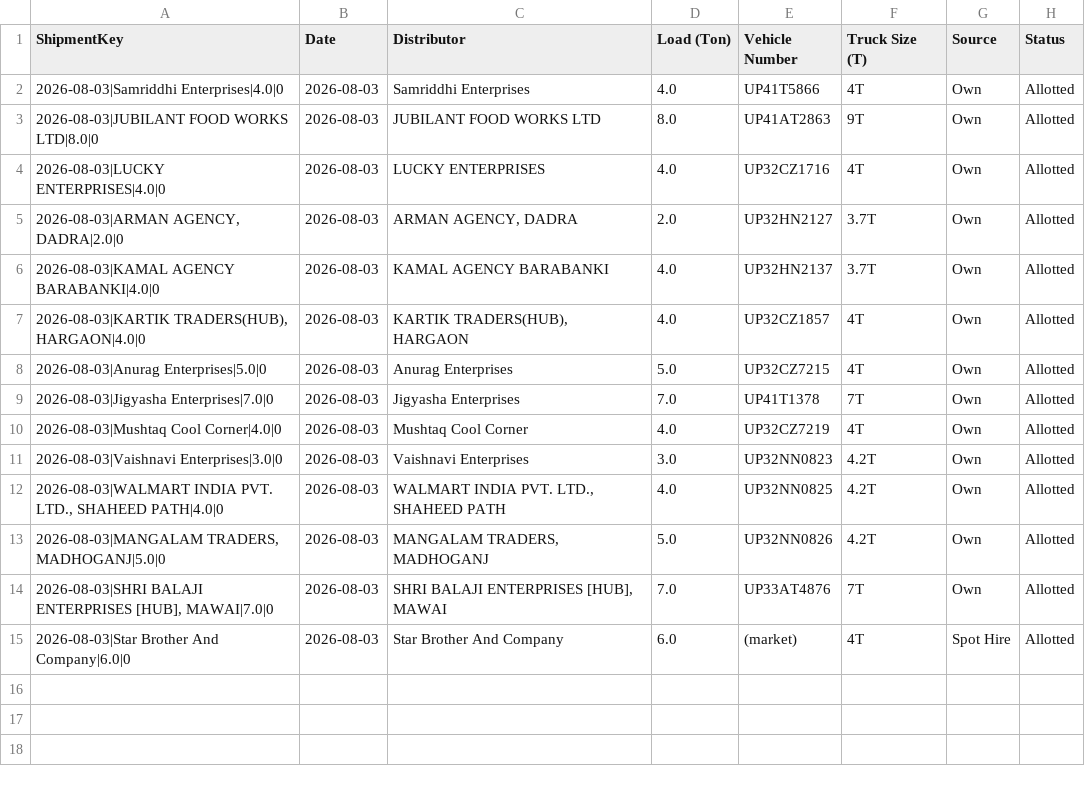
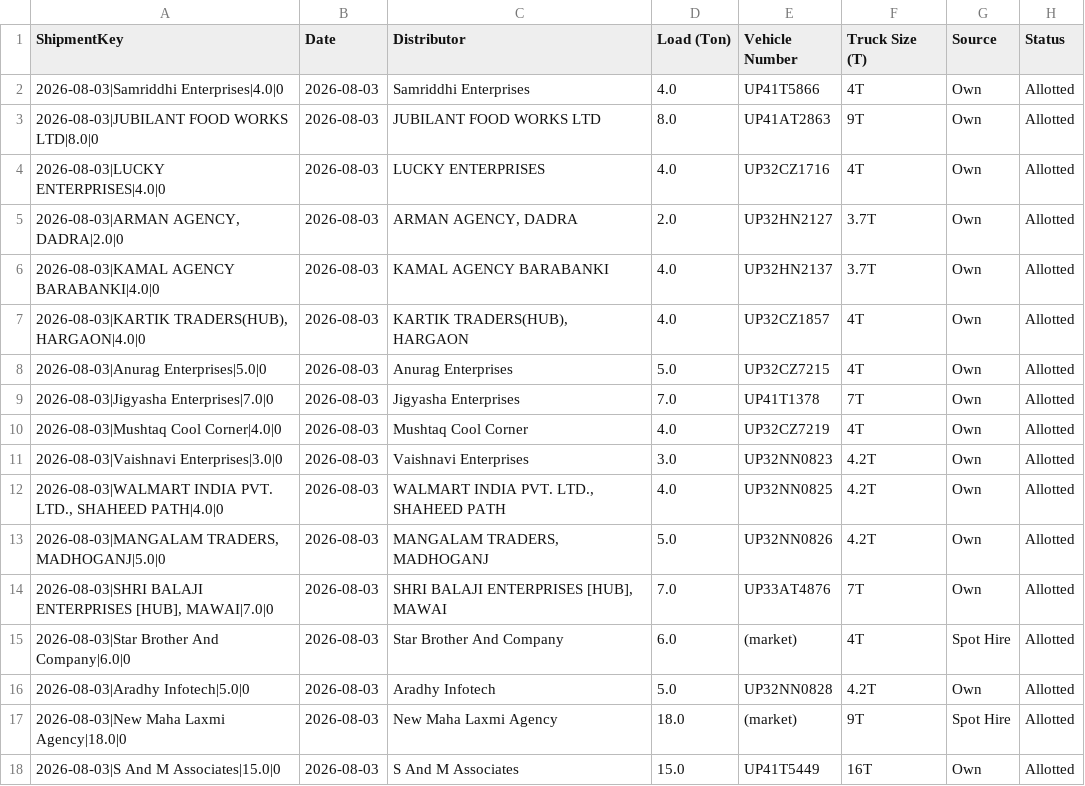
Before and after one commit to DeeAI-byte/TMS, a CSV file: local_data/allocation_state.csv, drawn as a sheet; the diff names each change by its address in the sheet, - before the commit and + after, or states it on an @@ line.

Commit message:
Update dispatch allocation state

```diff
--- a/local_data/allocation_state.csv
+++ b/local_data/allocation_state.csv
+row 16: 2026-08-03|Aradhy Infotech|5.0|0 | 2026-08-03 | Aradhy Infotech | 5.0 | UP32NN0828 | 4.2T | Own | Allotted
+row 17: 2026-08-03|New Maha Laxmi Agency|18.0|0 | 2026-08-03 | New Maha Laxmi Agency | 18.0 | (market) | 9T | Spot Hire | Allotted
+row 18: 2026-08-03|S And M Associates|15.0|0 | 2026-08-03 | S And M Associates | 15.0 | UP41T5449 | 16T | Own | Allotted
```
